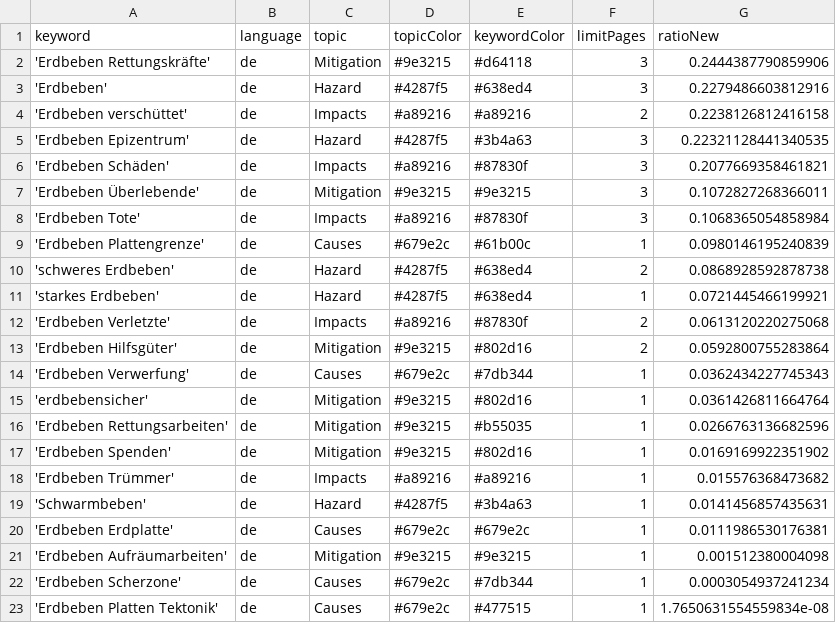
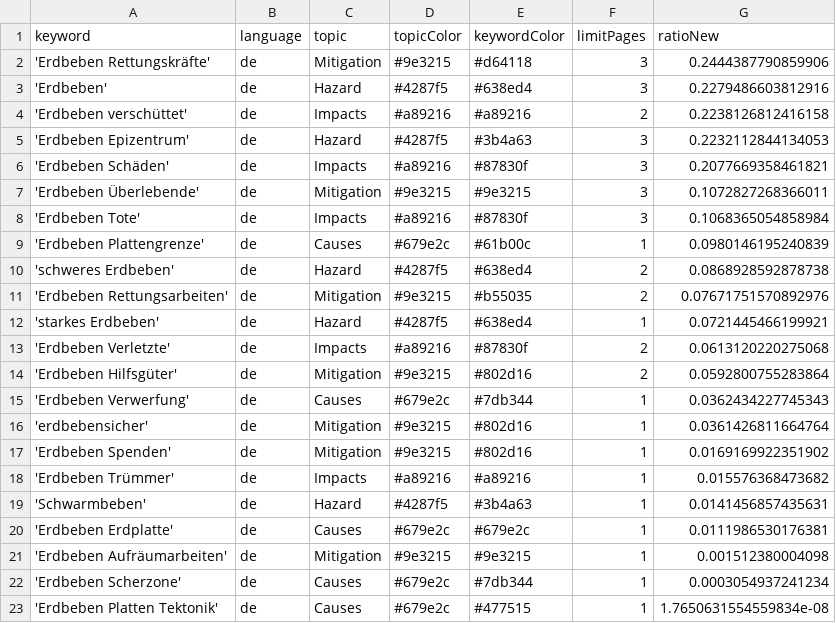
Before and after one commit to MarcoL95-news/earthquakeIsComing, a CSV file: keywords.csv, drawn as a sheet.

```diff
--- a/keywords.csv
+++ b/keywords.csv
@@ -4,3 +4,3 @@ keyword,language,topic,topicColor,keywordColor,limitPages,ratioNew
 'Erdbeben verschüttet',de,Impacts,#a89216,#a89216,2,0.2238126812416158
-'Erdbeben Epizentrum',de,Hazard,#4287f5,#3b4a63,3,0.22321128441340535
+'Erdbeben Epizentrum',de,Hazard,#4287f5,#3b4a63,3,0.2232112844134053
 'Erdbeben Schäden',de,Impacts,#a89216,#87830f,3,0.2077669358461821
@@ -10,2 +10,3 @@ keyword,language,topic,topicColor,keywordColor,limitPages,ratioNew
 'schweres Erdbeben',de,Hazard,#4287f5,#638ed4,2,0.0868928592878738
+'Erdbeben Rettungsarbeiten',de,Mitigation,#9e3215,#b55035,2,0.07671751570892976
 'starkes Erdbeben',de,Hazard,#4287f5,#638ed4,1,0.0721445466199921
@@ -15,3 +16,2 @@ keyword,language,topic,topicColor,keywordColor,limitPages,ratioNew
 'erdbebensicher',de,Mitigation,#9e3215,#802d16,1,0.0361426811664764
-'Erdbeben Rettungsarbeiten',de,Mitigation,#9e3215,#b55035,1,0.0266763136682596
 'Erdbeben Spenden',de,Mitigation,#9e3215,#802d16,1,0.0169169922351902
```
Also changed, not shown: csv/news_2026_06.csv, 1 other file.
